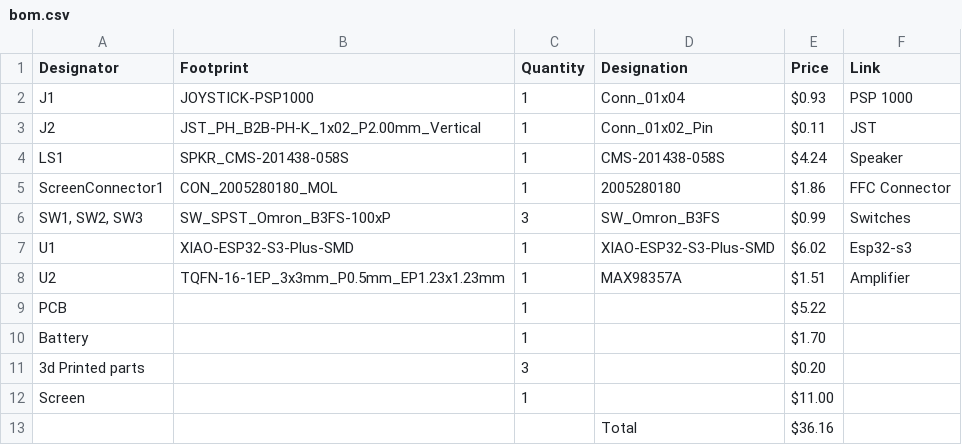
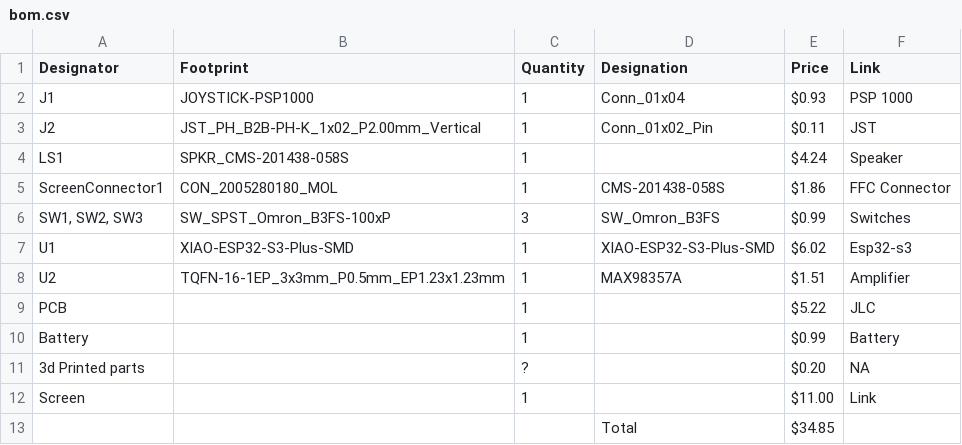
Before and after one commit to Broseph9972/Timagotchi-Pro, a CSV file: bom.csv, drawn as a sheet.

Commit message:
Update bom.csv

```diff
--- a/bom.csv
+++ b/bom.csv
@@ -3,4 +3,4 @@ J1,JOYSTICK-PSP1000,1,Conn_01x04,$0.93,PSP 1000
 J2,JST_PH_B2B-PH-K_1x02_P2.00mm_Vertical,1,Conn_01x02_Pin,$0.11,JST
-LS1,SPKR_CMS-201438-058S,1,CMS-201438-058S,$4.24,Speaker
-ScreenConnector1,CON_2005280180_MOL,1,2005280180,$1.86,FFC Connector
+LS1,SPKR_CMS-201438-058S,1,,$4.24,Speaker
+ScreenConnector1,CON_2005280180_MOL,1,CMS-201438-058S,$1.86,FFC Connector
 "SW1, SW2, SW3",SW_SPST_Omron_B3FS-100xP,3,SW_Omron_B3FS,$0.99,Switches
@@ -8,6 +8,6 @@ U1,XIAO-ESP32-S3-Plus-SMD,1,XIAO-ESP32-S3-Plus-SMD,$6.02,Esp32-s3
 U2,TQFN-16-1EP_3x3mm_P0.5mm_EP1.23x1.23mm,1,MAX98357A,$1.51,Amplifier
-PCB,,1,,$5.22,
-Battery,,1,,$1.70,
-3d Printed parts,,3,,$0.20,
-Screen,,1,,$11.00,
-,,,Total,$36.16,
+PCB,,1,,$5.22,JLC
+Battery,,1,,$0.99,Battery
+3d Printed parts,, ?,,$0.20,NA
+Screen,,1,,$11.00,Link
+,,,Total,$34.85,
```
